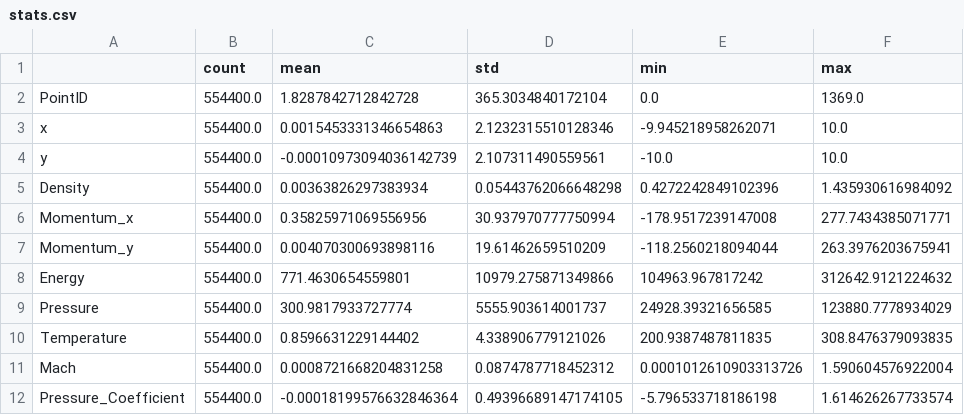
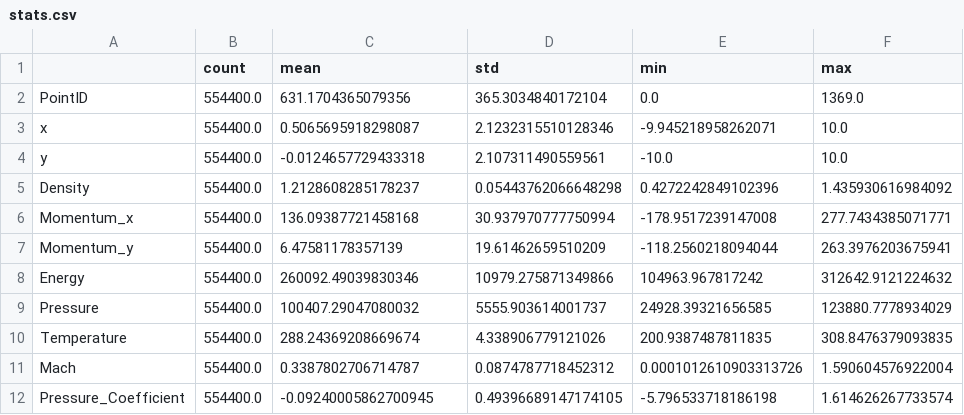
Before and after one commit to sustc11810424/Fluid-Modeling, a CSV file: stats.csv, drawn as a sheet.

Commit message:
modified data

```diff
--- a/stats.csv
+++ b/stats.csv
@@ -1,12 +1,12 @@
 ,count,mean,std,min,max
-PointID,554400.0,1.8287842712842728,365.3034840172104,0.0,1369.0
-x,554400.0,0.0015453331346654863,2.1232315510128346,-9.945218958262071,10.0
-y,554400.0,-0.00010973094036142739,2.107311490559561,-10.0,10.0
-Density,554400.0,0.00363826297383934,0.05443762066648298,0.4272242849102396,1.435930616984092
-Momentum_x,554400.0,0.35825971069556956,30.937970777750994,-178.9517239147008,277.7434385071771
-Momentum_y,554400.0,0.004070300693898116,19.61462659510209,-118.2560218094044,263.3976203675941
-Energy,554400.0,771.4630654559801,10979.275871349866,104963.967817242,312642.9121224632
-Pressure,554400.0,300.9817933727774,5555.903614001737,24928.39321656585,123880.7778934029
-Temperature,554400.0,0.8596631229144402,4.338906779121026,200.9387487811835,308.8476379093835
-Mach,554400.0,0.0008721668204831258,0.0874787718452312,0.0001012610903313726,1.590604576922004
-Pressure_Coefficient,554400.0,-0.00018199576632846364,0.49396689147174105,-5.796533718186198,1.614626267733574
+PointID,554400.0,631.1704365079356,365.3034840172104,0.0,1369.0
+x,554400.0,0.5065695918298087,2.1232315510128346,-9.945218958262071,10.0
+y,554400.0,-0.0124657729433318,2.107311490559561,-10.0,10.0
+Density,554400.0,1.2128608285178237,0.05443762066648298,0.4272242849102396,1.435930616984092
+Momentum_x,554400.0,136.09387721458168,30.937970777750994,-178.9517239147008,277.7434385071771
+Momentum_y,554400.0,6.47581178357139,19.61462659510209,-118.2560218094044,263.3976203675941
+Energy,554400.0,260092.49039830346,10979.275871349866,104963.967817242,312642.9121224632
+Pressure,554400.0,100407.29047080032,5555.903614001737,24928.39321656585,123880.7778934029
+Temperature,554400.0,288.24369208669674,4.338906779121026,200.9387487811835,308.8476379093835
+Mach,554400.0,0.3387802706714787,0.0874787718452312,0.0001012610903313726,1.590604576922004
+Pressure_Coefficient,554400.0,-0.09240005862700945,0.49396689147174105,-5.796533718186198,1.614626267733574
```
Also changed, not shown: 3 other files.
